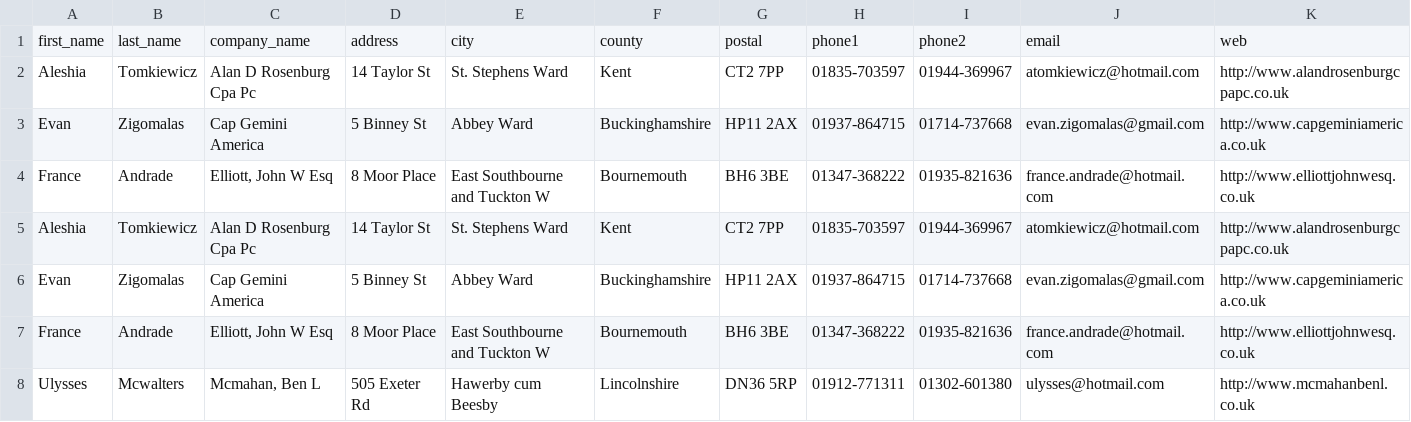
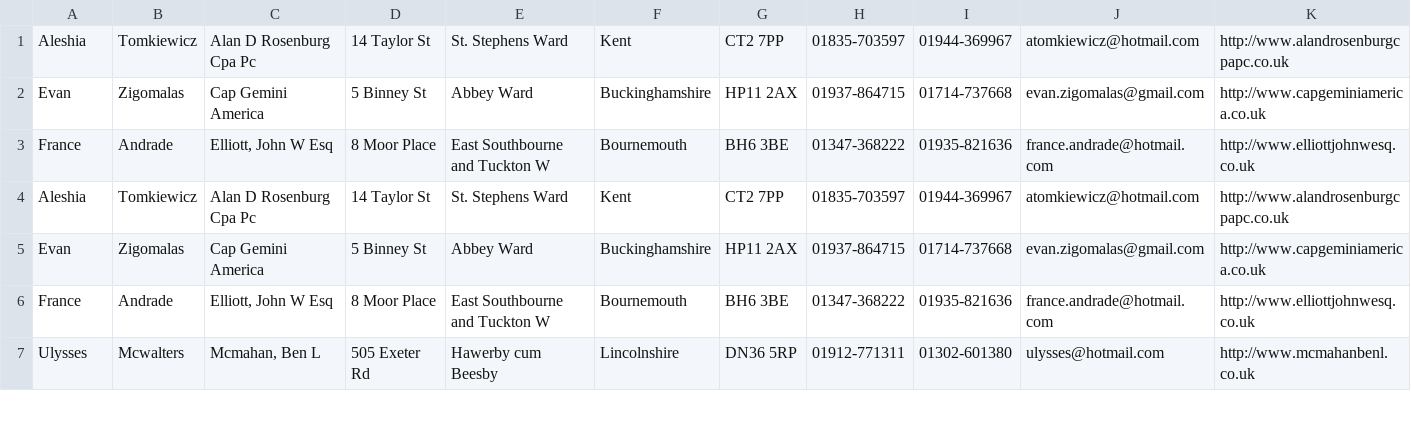
Before and after one commit to kiennguyenquoc/exercises_golang, a CSV file: ca-500.csv, drawn as a sheet; only a part is shown; the diff names each change by its address in the sheet, - before the commit and + after, or states it on an @@ line.

```diff
--- a/ca-500.csv
+++ b/ca-500.csv
-row 1: first_name | last_name | company_name | address | city | county | postal | phone1 | phone2 | email | web
```
Also changed, not shown: data.csv, uk-500.csv, 3 other files.
